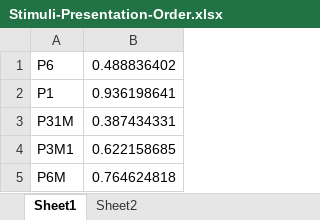
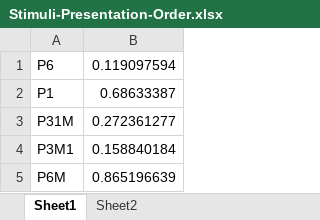
Before and after one commit to gilmore-lab/symmetry-sorting, an Excel workbook: Stimuli-Presentation-Order.xlsx, sheet Sheet1, drawn as a sheet; values as stored, in another font and other column widths than the file's, no borders; the diff names each change by its address in the sheet, - before the commit and + after, or states it on an @@ line.

```diff
--- a/Stimuli-Presentation-Order.xlsx (sheet Sheet1)
+++ b/Stimuli-Presentation-Order.xlsx (sheet Sheet1)
-B1: 0.488836402
+B1: 0.119097594
-B2: 0.936198641
+B2: 0.68633387
-B3: 0.387434331
+B3: 0.272361277
-B4: 0.622158685
+B4: 0.158840184
-B5: 0.764624818
+B5: 0.865196639
```
Also changed, not shown: sheet Sheet2, Raw_Sorting_Data_150915.xlsx.
